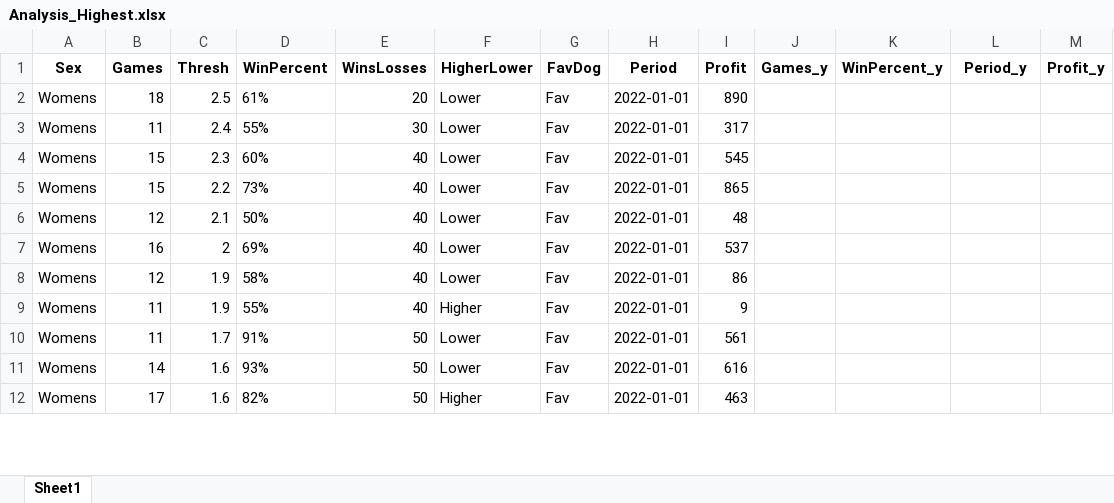
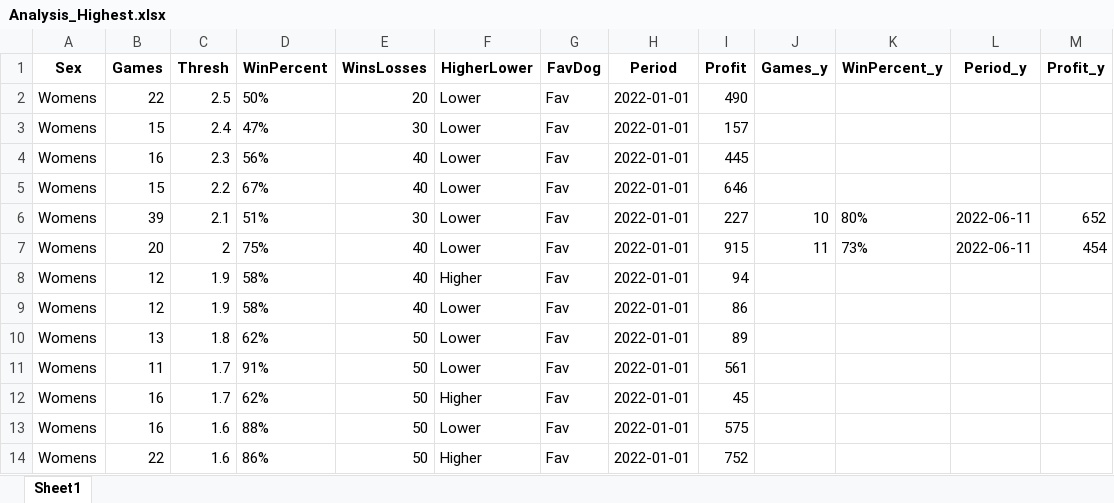
Before and after one commit to Witwolski/tennis_atp, an Excel workbook: Analysis_Highest.xlsx, sheet Sheet1, drawn as a sheet; only a part is shown; values as stored, in another font and other column widths than the file's, no borders; removed rows and columns are numbered as before the commit, all else as after; the diff covers the shown part only; the diff names each change by its address in the sheet, - before the commit and + after, or states it on an @@ line.

```diff
--- a/Analysis_Highest.xlsx (sheet Sheet1)
+++ b/Analysis_Highest.xlsx (sheet Sheet1)
-B2 (Games): 18
+B2 (Games): 22
-D2 (WinPercent): 61%
+D2 (WinPercent): 50%
-I2 (Profit): 890
+I2 (Profit): 490
-B3 (Games): 11
+B3 (Games): 15
-D3 (WinPercent): 55%
+D3 (WinPercent): 47%
-I3 (Profit): 317
+I3 (Profit): 157
-B4 (Games): 15
+B4 (Games): 16
-D4 (WinPercent): 60%
+D4 (WinPercent): 56%
-I4 (Profit): 545
+I4 (Profit): 445
-D5 (WinPercent): 73%
+D5 (WinPercent): 67%
-I5 (Profit): 865
+I5 (Profit): 646
+row 6: Womens | 39 | 2.1 | 51% | 30 | Lower | Fav | 2022-01-01 | 227 | 10 | 80% | 2022-06-11 | 652
+row 7: Womens | 20 | 2 | 75% | 40 | Lower | Fav | 2022-01-01 | 915 | 11 | 73% | 2022-06-11 | 454
-C8 (Thresh): 2.1
+C8 (Thresh): 1.9
-D8 (WinPercent): 50%
+D8 (WinPercent): 58%
-F8 (HigherLower): Lower
+F8 (HigherLower): Higher
-I8 (Profit): 48
+I8 (Profit): 94
-row 7: Womens | 16 | 2 | 69% | 40 | Lower | Fav | 2022-01-01 | 537
-B10 (Games): 11
+B10 (Games): 13
-C10 (Thresh): 1.9
+C10 (Thresh): 1.8
-D10 (WinPercent): 55%
+D10 (WinPercent): 62%
-E10 (WinsLosses): 40
+E10 (WinsLosses): 50
-F10 (HigherLower): Higher
+F10 (HigherLower): Lower
-I10 (Profit): 9
+I10 (Profit): 89
+row 12: Womens | 16 | 1.7 | 62% | 50 | Higher | Fav | 2022-01-01 | 45
-B13 (Games): 14
+B13 (Games): 16
-D13 (WinPercent): 93%
+D13 (WinPercent): 88%
-I13 (Profit): 616
+I13 (Profit): 575
-B14 (Games): 17
+B14 (Games): 22
-D14 (WinPercent): 82%
+D14 (WinPercent): 86%
-I14 (Profit): 463
+I14 (Profit): 752
```
Also changed, not shown: 3 added rows, 5 removed rows and 169 edited cells elsewhere in this sheet, 6 other files.
